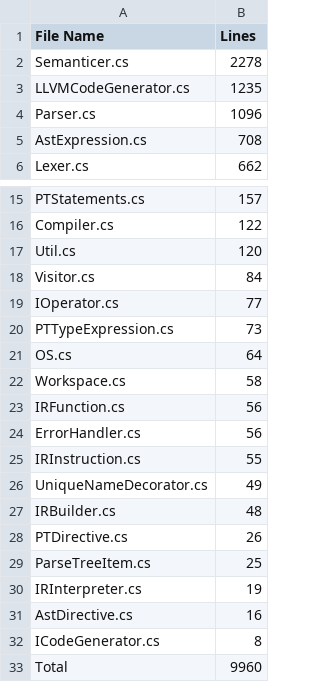
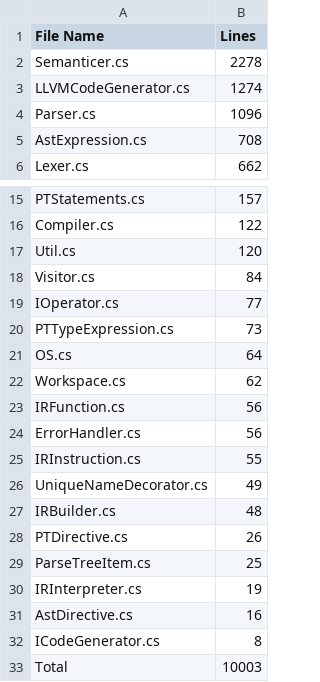
Before and after one commit to CheezLang/CheezLang, a CSV file: CheezCompiler/loc.csv, drawn as a sheet; only a part is shown, gaps mark what is left out.

```diff
--- a/CheezCompiler/loc.csv
+++ b/CheezCompiler/loc.csv
@@ -2,3 +2,3 @@
 Semanticer.cs,2278
-LLVMCodeGenerator.cs,1235
+LLVMCodeGenerator.cs,1274
 Parser.cs,1096
@@ -21,3 +21,3 @@ PTTypeExpression.cs,73
 OS.cs,64
-Workspace.cs,58
+Workspace.cs,62
 IRFunction.cs,56
@@ -32,2 +32,2 @@ AstDirective.cs,16
 ICodeGenerator.cs,8
-Total,9960
+Total,10003
```
Also changed, not shown: 5 other files.
